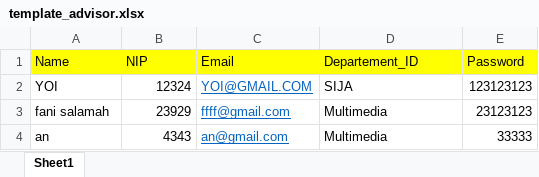
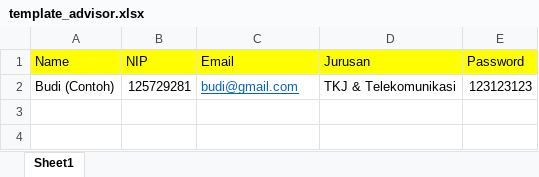
Before and after one commit to fanisalamah/sipkl-skagata, an Excel workbook: public/AdvisorData/template_advisor.xlsx, sheet Sheet1, drawn as a sheet; values as stored, in another font and other column widths than the file's, no borders; removed rows and columns are numbered as before the commit, all else as after; the diff names each change by its address in the sheet, - before the commit and + after, or states it on an @@ line.

```diff
--- a/public/AdvisorData/template_advisor.xlsx (sheet Sheet1)
+++ b/public/AdvisorData/template_advisor.xlsx (sheet Sheet1)
-D1: Departement_ID
+D1: Jurusan
-row 2: YOI | 12324 | YOI@GMAIL.COM | SIJA | 123123123
-row 3: fani salamah | 23929 | ffff@gmail.com | Multimedia | 23123123
-row 4: an | 4343 | an@gmail.com | Multimedia | 33333
+row 2: Budi (Contoh) | 125729281 | budi@gmail.com | TKJ & Telekomunikasi | 123123123
```
Also changed, not shown: public/StudentData/template_student.xlsx, 13 other files.
